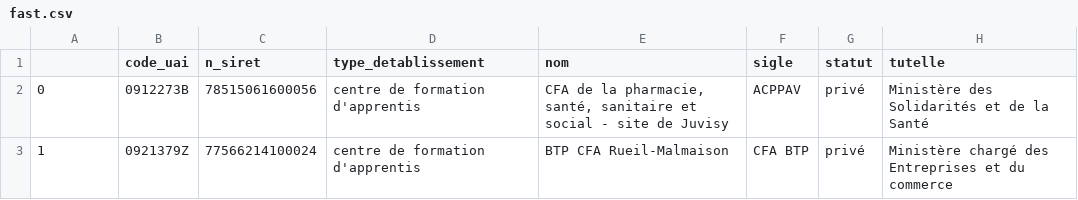
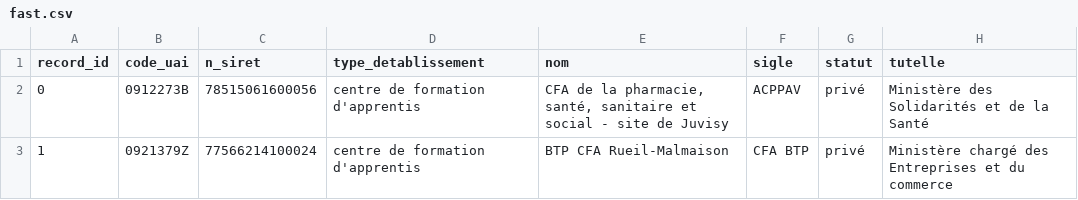
Before and after one commit to Zadigo/mydatabase, a CSV file: fast.csv, drawn as a sheet; only a part is shown; the diff names each change by its address in the sheet, - before the commit and + after, or states it on an @@ line.

```diff
--- a/fast.csv
+++ b/fast.csv
-A1: (empty)
+A1: record_id
```
Also changed, not shown: 18 other files.
